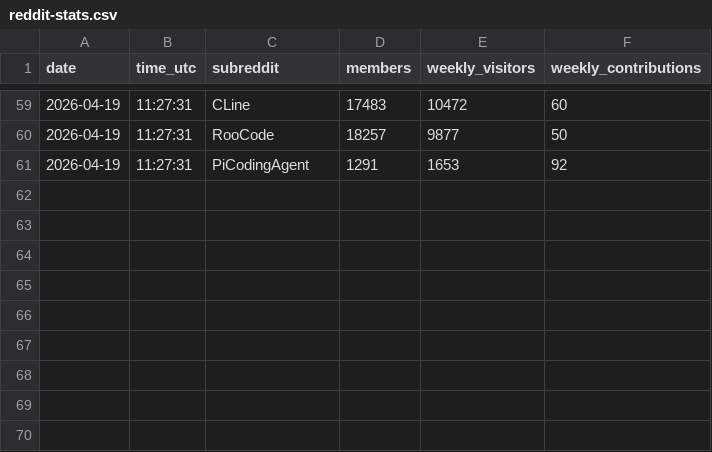
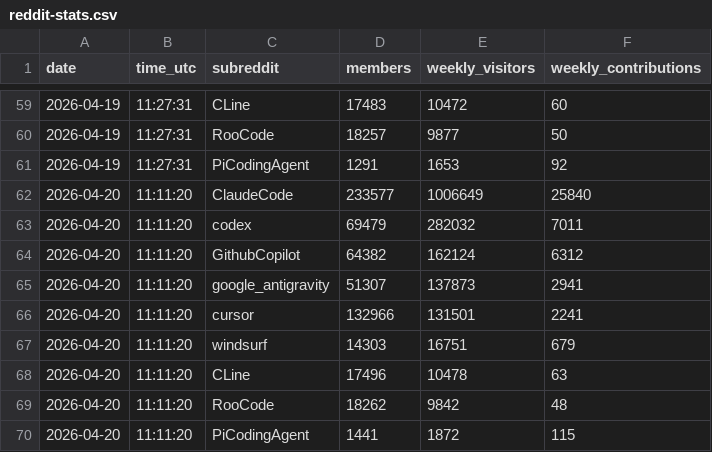
Before and after one commit to TiranSpierer/coding-agent-tracker, a CSV file: reddit-stats.csv, drawn as a sheet; only a part is shown, gaps mark what is left out.

```diff
--- a/reddit-stats.csv
+++ b/reddit-stats.csv
@@ -61 +61,10 @@ date,time_utc,subreddit,members,weekly_visitors,weekly_contributions
 2026-04-19,11:27:31,PiCodingAgent,1291,1653,92
+2026-04-20,11:11:20,ClaudeCode,233577,1006649,25840
+2026-04-20,11:11:20,codex,69479,282032,7011
+2026-04-20,11:11:20,GithubCopilot,64382,162124,6312
+2026-04-20,11:11:20,google_antigravity,51307,137873,2941
+2026-04-20,11:11:20,cursor,132966,131501,2241
+2026-04-20,11:11:20,windsurf,14303,16751,679
+2026-04-20,11:11:20,CLine,17496,10478,63
+2026-04-20,11:11:20,RooCode,18262,9842,48
+2026-04-20,11:11:20,PiCodingAgent,1441,1872,115
```
